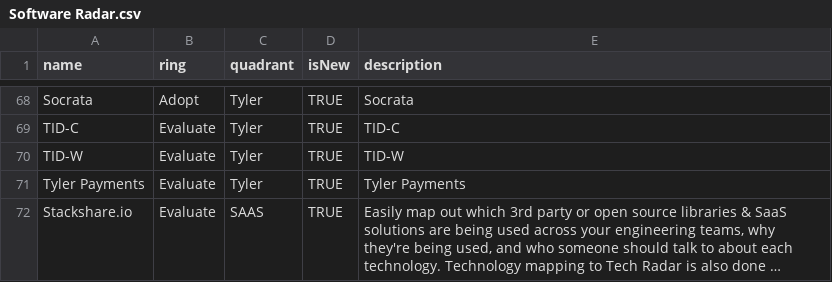
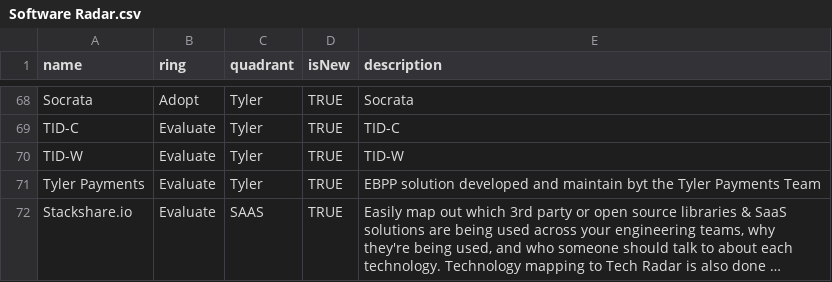
Before and after one commit to jvanderwalt/TechRadar, a CSV file: Software Radar.csv, drawn as a sheet; only a part is shown, gaps mark what is left out; long unchanged cells end in …; the diff names each change by its address in the sheet, - before the commit and + after, or states it on an @@ line.

Commit message:
Update Software Radar.csv

```diff
--- a/Software Radar.csv
+++ b/Software Radar.csv
-E71 (description): Tyler Payments
+E71 (description): EBPP solution developed and maintain byt the Tyler Payments Team
```
